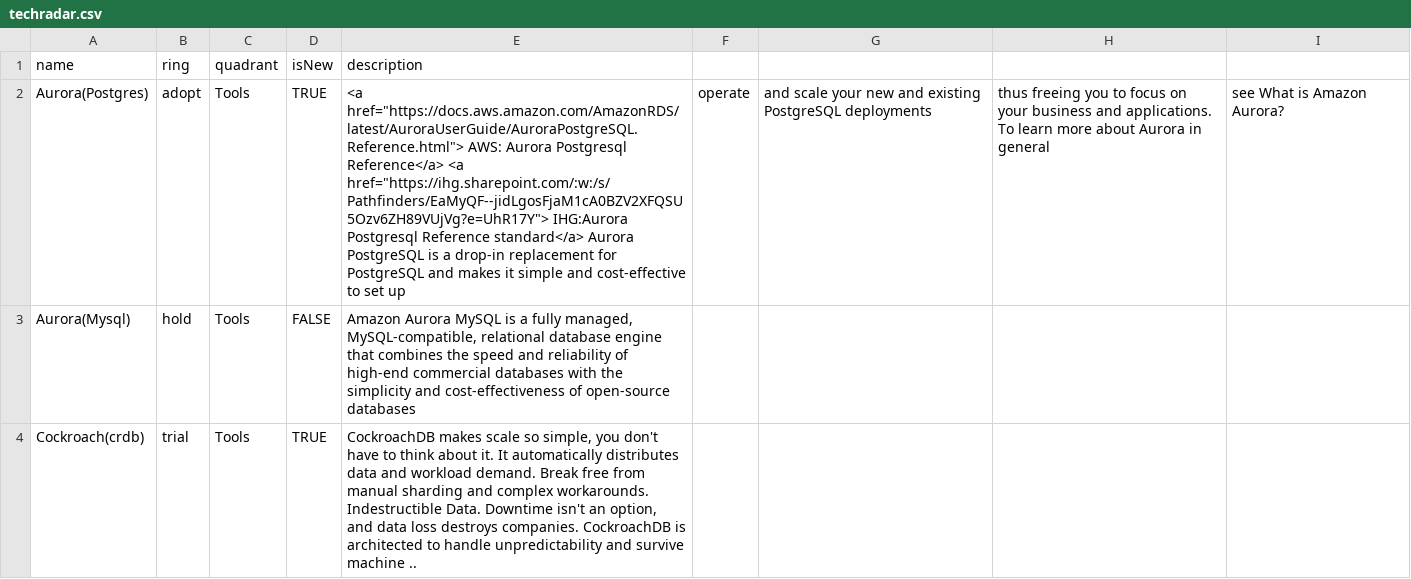
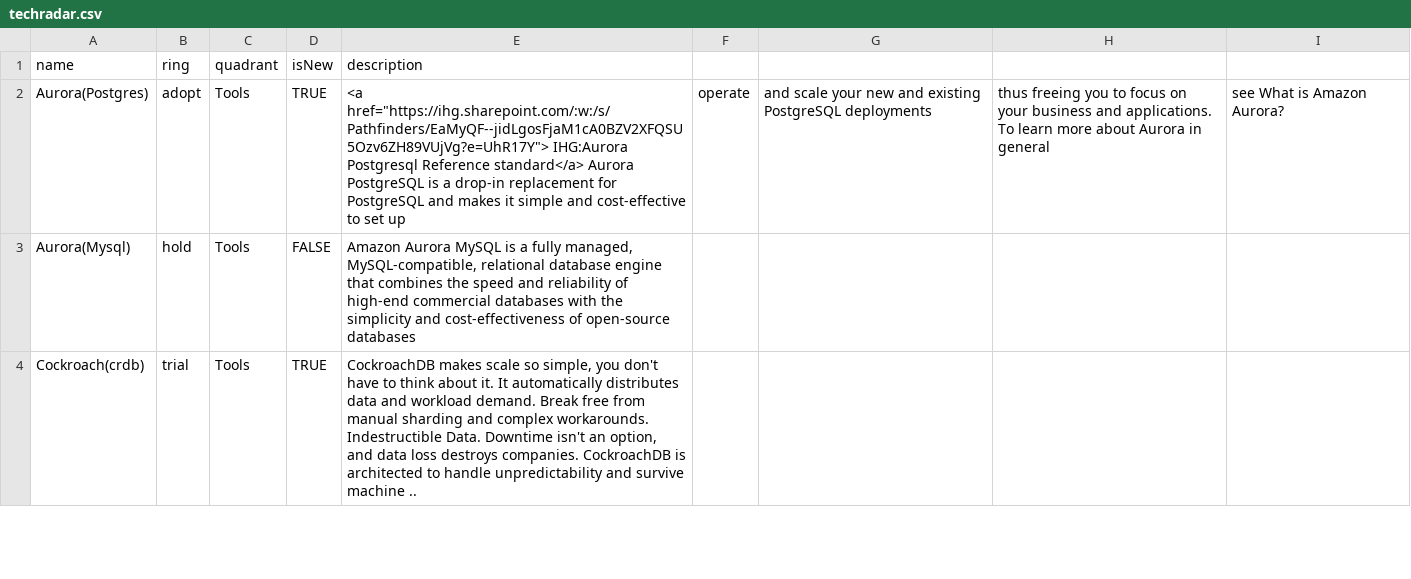
Before and after one commit to tatzlwurm2/techradar, a CSV file: techradar.csv, drawn as a sheet; only a part is shown; the diff names each change by its address in the sheet, - before the commit and + after, or states it on an @@ line.

Commit message:
Update techradar.csv

```diff
--- a/techradar.csv
+++ b/techradar.csv
-E2 (description): <a href="https://docs.aws.amazon.com/AmazonRDS/latest/AuroraUserGuide/AuroraPostgreSQL.Reference.html"> AWS: Aurora Postgresql Reference</a> <a href="https://ihg.sharepoint.com/:w:/s/Pathfinders/EaMyQF--jidLgosFjaM1cA0BZV2XFQSU5Ozv6ZH89VUjVg?e=UhR17Y"> IHG:Aurora…
+E2 (description): <a href="https://ihg.sharepoint.com/:w:/s/Pathfinders/EaMyQF--jidLgosFjaM1cA0BZV2XFQSU5Ozv6ZH89VUjVg?e=UhR17Y"> IHG:Aurora…
```
